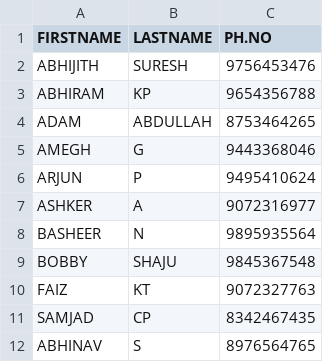
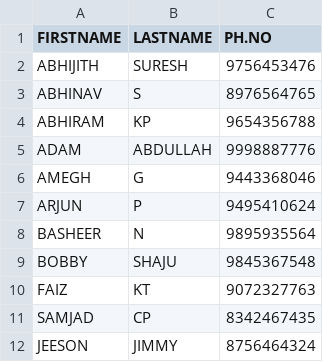
Before and after one commit to INTERNS-LXI-TECHNOLOGIES/CoreJavaAdvanced, a CSV file: ContactApp/src/com/lxisoft/fileoperations/ContactData.csv, drawn as a sheet.

```diff
--- a/ContactApp/src/com/lxisoft/fileoperations/ContactData.csv
+++ b/ContactApp/src/com/lxisoft/fileoperations/ContactData.csv
@@ -2,7 +2,7 @@ FIRSTNAME,LASTNAME,PH.NO
 ABHIJITH,SURESH,9756453476
+ABHINAV,S,8976564765
 ABHIRAM,KP,9654356788
-ADAM,ABDULLAH,8753464265
+ADAM,ABDULLAH,9998887776
 AMEGH,G,9443368046
 ARJUN,P,9495410624
-ASHKER,A,9072316977
 BASHEER,N,9895935564
@@ -11,2 +11,2 @@ FAIZ,KT,9072327763
 SAMJAD,CP,8342467435
-ABHINAV,S,8976564765
+JEESON,JIMMY,8756464324
```
Also changed, not shown: 2 other files.
